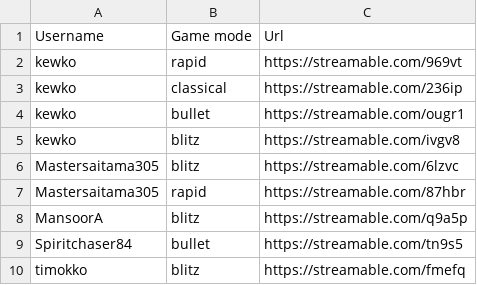
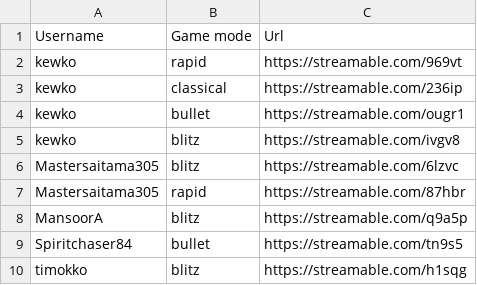
Before and after one commit to kehtabp/RatingGraph, a CSV file: data/queue.csv, drawn as a sheet.

```diff
--- a/data/queue.csv
+++ b/data/queue.csv
@@ -9,2 +9,2 @@ MansoorA,blitz,https://streamable.com/q9a5p
 Spiritchaser84,bullet,https://streamable.com/tn9s5
-timokko,blitz,https://streamable.com/fmefq
+timokko,blitz,https://streamable.com/h1sqg
```
Also changed, not shown: 5 other files.
